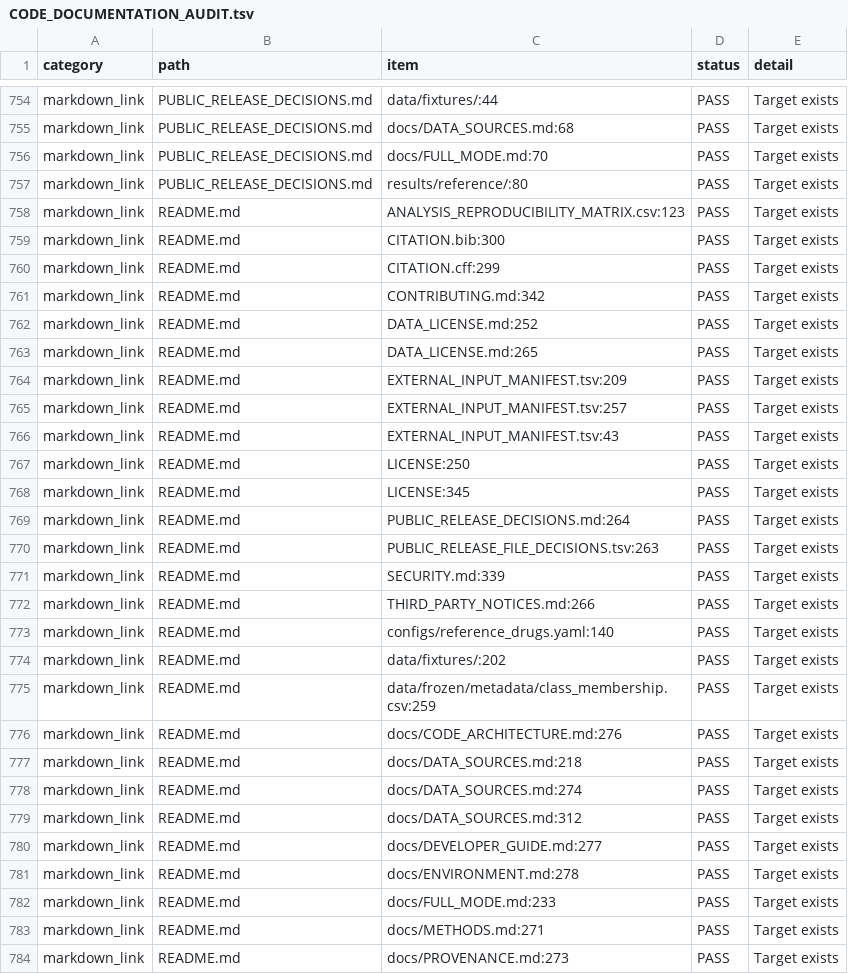
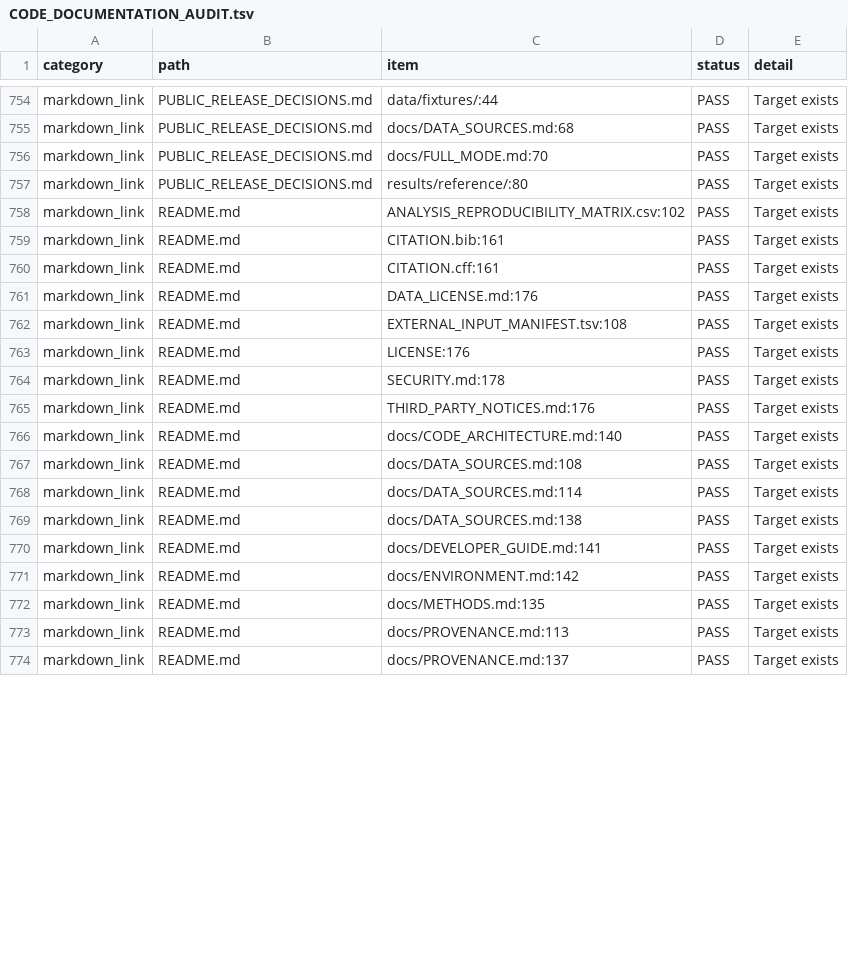
Before and after one commit to ericrosenn1/ketamine-historeceptomics, a TSV file: audits/CODE_DOCUMENTATION_AUDIT.tsv, drawn as a sheet; only a part is shown, gaps mark what is left out; the diff covers the shown part only.

Commit message:
Refocus README for researchers and publication review (#17)
## Summary
The landing page now explains the historeceptomics method, compounds,
analyses, and results for researchers and publication review. Detailed
release information remains linked from the scientific overview;
redundant public-facing "sparse" terminology is removed.

The README distinguishes the numerical HR-score matrix, GESD-selected
fingerprint, and fingerprint-call membership matrix, including supported
coordinates, tested non-calls, missingness, and the primary/sensitivity
thresholds. Scientific limitations and compound identities are
preserved.

The previous README remains byte-identical on the existing [technical
archive
branch](https://github.com/ericrosenn1/ketamine-historeceptomics/blob/archive/readme-technical-20260920/README.md).
This documentation-only CI repair follows the narrowed scope and does
not relocate that archive.

## Documentation CI repair
- Replace obsolete exact-sentence assertions only in
`test_reader_facing_hr_and_fingerprint_objects_are_distinct` with checks
for the six scientific distinctions and correctly associated threshold
values.
- Regenerate documentation/exposure audit reports and release manifests
using the existing repository scripts.
- Preserve every other test and all scientific analysis code,
configurations, workflows, data, reference results, and numerical
values.

## Validation
- Python 3.12.10: 91 passed, 21 external-input tests skipped, 1
documented pre-existing expected failure.
- Coverage: 60.06% (3,259 / 5,426 lines); no coverage exclusions or
scientific code changes.
- Independent documentation-contract checks: 5 valid wording variants
accepted and 12 scientifically invalid variants rejected.
- Documentation audit: 1,269 checks, 0 failures.
- Publication/exposure audit: 219 files, 0 findings.
- Deterministic repository metadata and staged-blob release manifests:
pass.
- Strict MkDocs build: pass.
- README: 27 internal links resolve; all 17 badge endpoints return valid
SVGs; workflow PNG readable and unchanged.
- Numerical summary table unchanged; 168 protected files byte-identical.
Only the authorized reader-facing test function changed within the test
suite.

All eight required GitHub checks passed on final PR head
`481b4e7790b8d4052875eafc29462ba808854a04` before merge. No unresolved
review threads or requested changes.

```diff
--- a/audits/CODE_DOCUMENTATION_AUDIT.tsv
+++ b/audits/CODE_DOCUMENTATION_AUDIT.tsv
@@ -757,28 +757,18 @@ markdown_link	PUBLIC_RELEASE_DECISIONS.md	docs/FULL_MODE.md:70	PASS	Target exist
 markdown_link	PUBLIC_RELEASE_DECISIONS.md	results/reference/:80	PASS	Target exists
-markdown_link	README.md	ANALYSIS_REPRODUCIBILITY_MATRIX.csv:123	PASS	Target exists
-markdown_link	README.md	CITATION.bib:300	PASS	Target exists
-markdown_link	README.md	CITATION.cff:299	PASS	Target exists
-markdown_link	README.md	CONTRIBUTING.md:342	PASS	Target exists
-markdown_link	README.md	DATA_LICENSE.md:252	PASS	Target exists
-markdown_link	README.md	DATA_LICENSE.md:265	PASS	Target exists
-markdown_link	README.md	EXTERNAL_INPUT_MANIFEST.tsv:209	PASS	Target exists
-markdown_link	README.md	EXTERNAL_INPUT_MANIFEST.tsv:257	PASS	Target exists
-markdown_link	README.md	EXTERNAL_INPUT_MANIFEST.tsv:43	PASS	Target exists
-markdown_link	README.md	LICENSE:250	PASS	Target exists
-markdown_link	README.md	LICENSE:345	PASS	Target exists
-markdown_link	README.md	PUBLIC_RELEASE_DECISIONS.md:264	PASS	Target exists
-markdown_link	README.md	PUBLIC_RELEASE_FILE_DECISIONS.tsv:263	PASS	Target exists
-markdown_link	README.md	SECURITY.md:339	PASS	Target exists
-markdown_link	README.md	THIRD_PARTY_NOTICES.md:266	PASS	Target exists
-markdown_link	README.md	configs/reference_drugs.yaml:140	PASS	Target exists
-markdown_link	README.md	data/fixtures/:202	PASS	Target exists
-markdown_link	README.md	data/frozen/metadata/class_membership.csv:259	PASS	Target exists
-markdown_link	README.md	docs/CODE_ARCHITECTURE.md:276	PASS	Target exists
-markdown_link	README.md	docs/DATA_SOURCES.md:218	PASS	Target exists
-markdown_link	README.md	docs/DATA_SOURCES.md:274	PASS	Target exists
-markdown_link	README.md	docs/DATA_SOURCES.md:312	PASS	Target exists
-markdown_link	README.md	docs/DEVELOPER_GUIDE.md:277	PASS	Target exists
-markdown_link	README.md	docs/ENVIRONMENT.md:278	PASS	Target exists
-markdown_link	README.md	docs/FULL_MODE.md:233	PASS	Target exists
-markdown_link	README.md	docs/METHODS.md:271	PASS	Target exists
-markdown_link	README.md	docs/PROVENANCE.md:273	PASS	Target exists
+markdown_link	README.md	ANALYSIS_REPRODUCIBILITY_MATRIX.csv:102	PASS	Target exists
+markdown_link	README.md	CITATION.bib:161	PASS	Target exists
+markdown_link	README.md	CITATION.cff:161	PASS	Target exists
+markdown_link	README.md	DATA_LICENSE.md:176	PASS	Target exists
+markdown_link	README.md	EXTERNAL_INPUT_MANIFEST.tsv:108	PASS	Target exists
+markdown_link	README.md	LICENSE:176	PASS	Target exists
+markdown_link	README.md	SECURITY.md:178	PASS	Target exists
+markdown_link	README.md	THIRD_PARTY_NOTICES.md:176	PASS	Target exists
+markdown_link	README.md	docs/CODE_ARCHITECTURE.md:140	PASS	Target exists
+markdown_link	README.md	docs/DATA_SOURCES.md:108	PASS	Target exists
+markdown_link	README.md	docs/DATA_SOURCES.md:114	PASS	Target exists
+markdown_link	README.md	docs/DATA_SOURCES.md:138	PASS	Target exists
+markdown_link	README.md	docs/DEVELOPER_GUIDE.md:141	PASS	Target exists
+markdown_link	README.md	docs/ENVIRONMENT.md:142	PASS	Target exists
+markdown_link	README.md	docs/METHODS.md:135	PASS	Target exists
+markdown_link	README.md	docs/PROVENANCE.md:113	PASS	Target exists
+markdown_link	README.md	docs/PROVENANCE.md:137	PASS	Target exists
```
Also changed, not shown: 5 removed rows and 7 edited cells elsewhere in this file, PUBLIC_RELEASE_MANIFEST.tsv, 6 other files.
